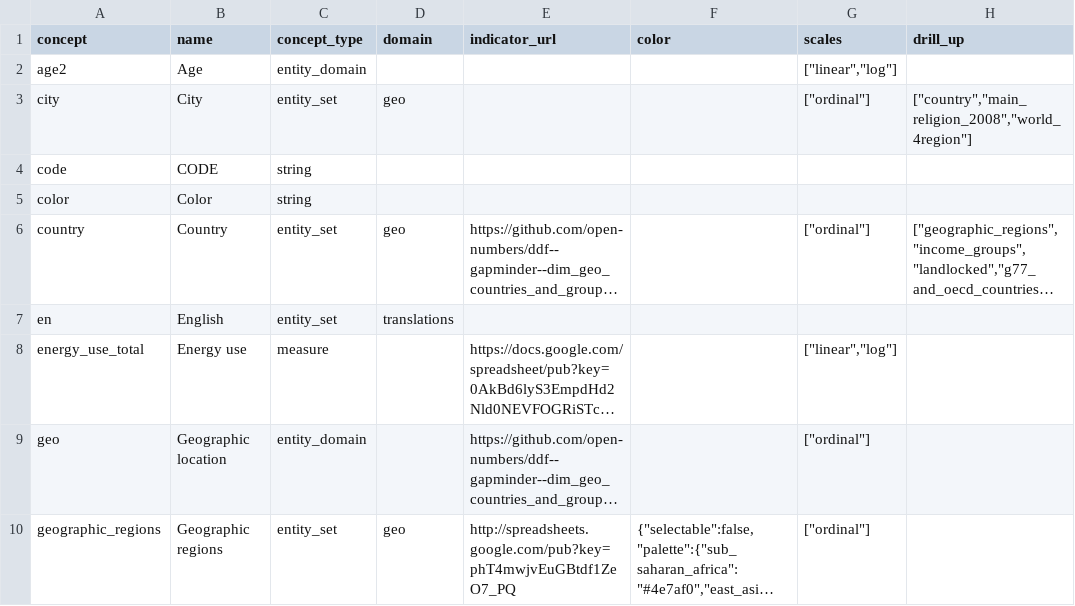
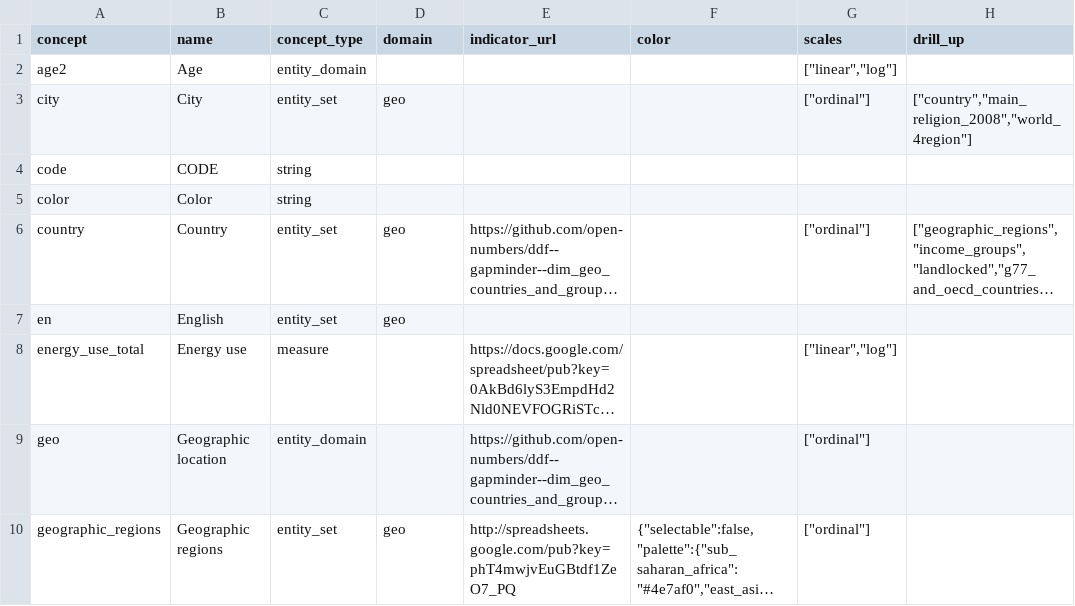
Before and after one commit to VS-work/ddf--gapminder_world-stub-1, a CSV file: ddf--concepts.csv, drawn as a sheet; only a part is shown; long unchanged cells end in …; the diff names each change by its address in the sheet, - before the commit and + after, or states it on an @@ line.

Commit message:
chore(concepts): chnage domain for en concept

```diff
--- a/ddf--concepts.csv
+++ b/ddf--concepts.csv
-D7 (domain): translations
+D7 (domain): geo
```
